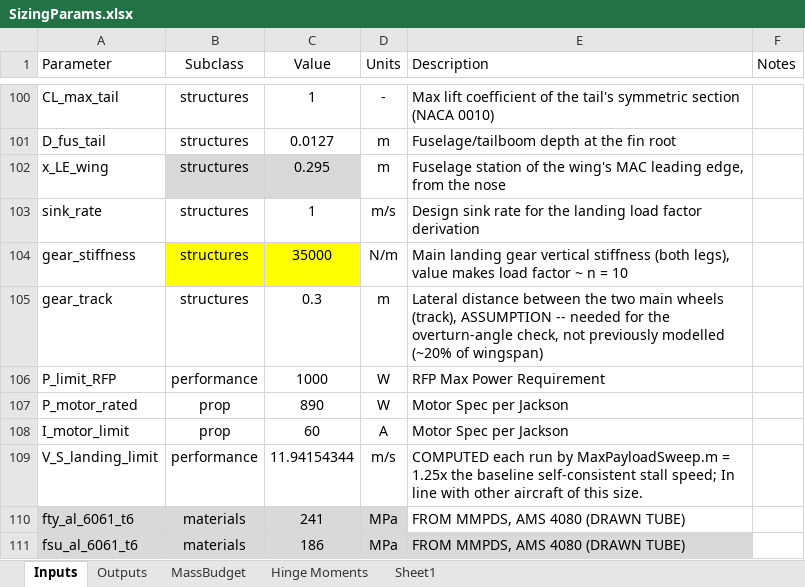
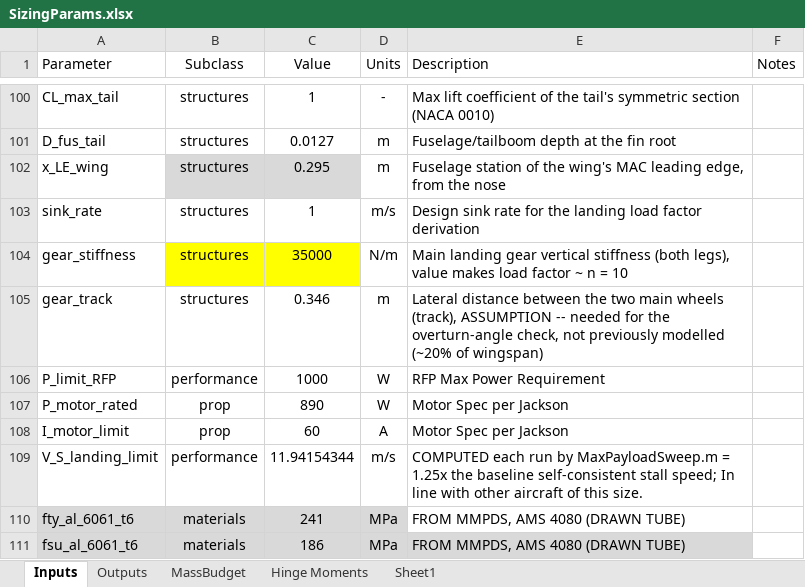
Before and after one commit to HudsonReynolds/451-DBF-Team01, an Excel workbook: SizingParams.xlsx, sheet Inputs, drawn as a sheet; only a part is shown, gaps mark what is left out; values as stored, in another font and other column widths than the file's, no borders; table styles not drawn; the diff names each change by its address in the sheet, - before the commit and + after, or states it on an @@ line.

Commit message:
h
h

```diff
--- a/SizingParams.xlsx (sheet Inputs)
+++ b/SizingParams.xlsx (sheet Inputs)
-C105 (Value): 0.3
+C105 (Value): 0.346
```
